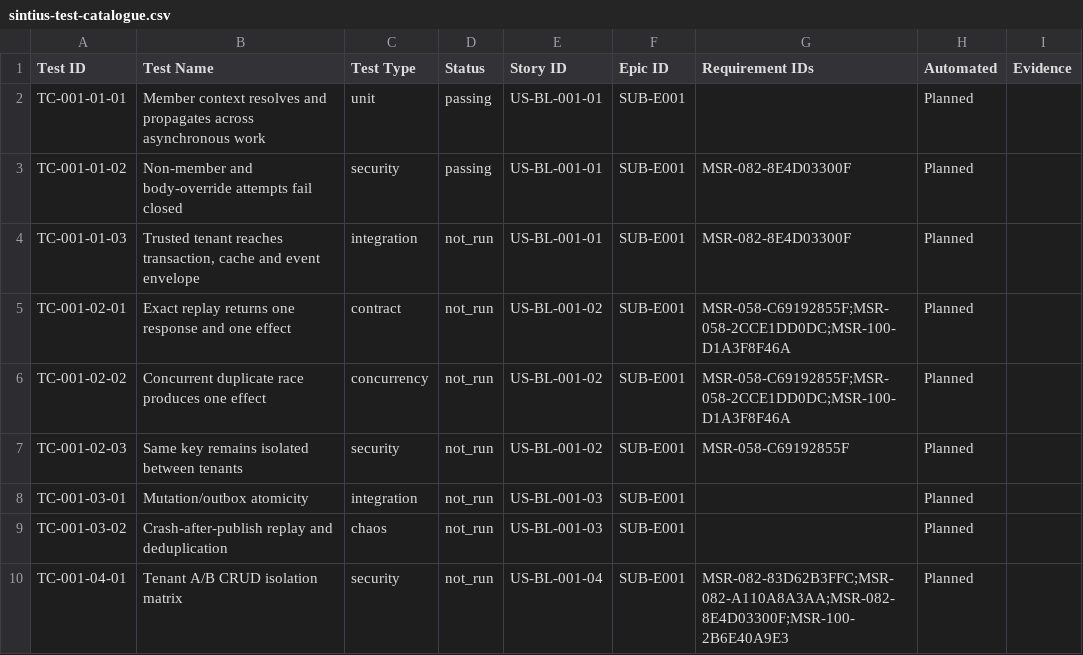
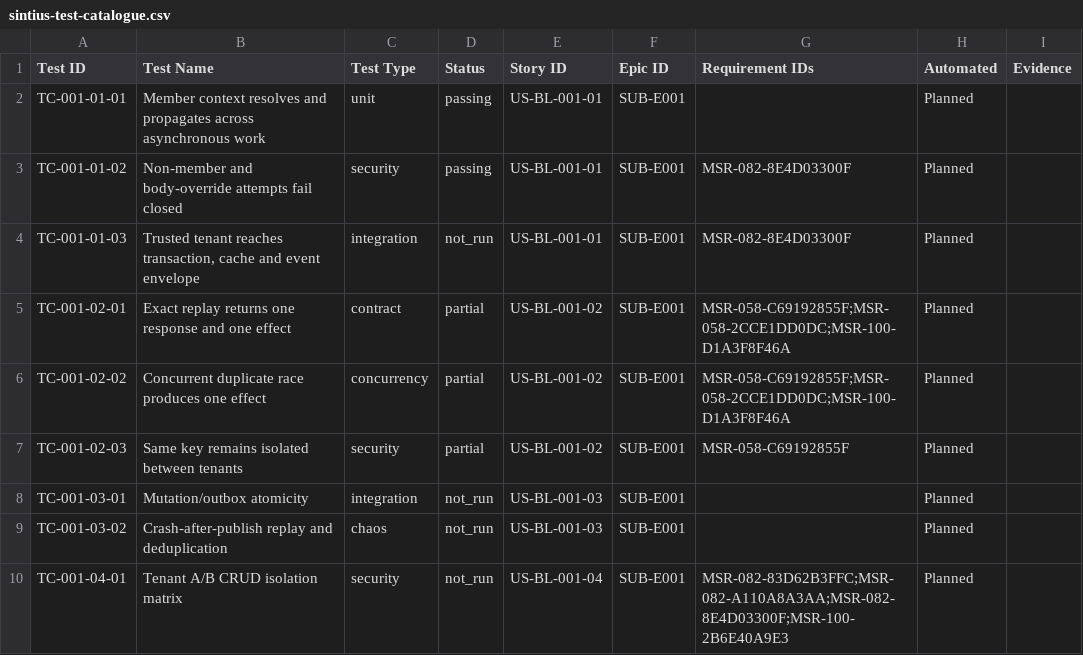
Before and after one commit to Sathyanarayan-Kiran/Sintius, a CSV file: docs/implementation/jira/sintius-test-catalogue.csv, drawn as a sheet; only a part is shown.

```diff
--- a/docs/implementation/jira/sintius-test-catalogue.csv
+++ b/docs/implementation/jira/sintius-test-catalogue.csv
@@ -4,5 +4,5 @@
 "TC-001-01-03","Trusted tenant reaches transaction, cache and event envelope","integration","not_run","US-BL-001-01","SUB-E001","MSR-082-8E4D03300F","Planned",""
-"TC-001-02-01","Exact replay returns one response and one effect","contract","not_run","US-BL-001-02","SUB-E001","MSR-058-C69192855F;MSR-058-2CCE1DD0DC;MSR-100-D1A3F8F46A","Planned",""
-"TC-001-02-02","Concurrent duplicate race produces one effect","concurrency","not_run","US-BL-001-02","SUB-E001","MSR-058-C69192855F;MSR-058-2CCE1DD0DC;MSR-100-D1A3F8F46A","Planned",""
-"TC-001-02-03","Same key remains isolated between tenants","security","not_run","US-BL-001-02","SUB-E001","MSR-058-C69192855F","Planned",""
+"TC-001-02-01","Exact replay returns one response and one effect","contract","partial","US-BL-001-02","SUB-E001","MSR-058-C69192855F;MSR-058-2CCE1DD0DC;MSR-100-D1A3F8F46A","Planned",""
+"TC-001-02-02","Concurrent duplicate race produces one effect","concurrency","partial","US-BL-001-02","SUB-E001","MSR-058-C69192855F;MSR-058-2CCE1DD0DC;MSR-100-D1A3F8F46A","Planned",""
+"TC-001-02-03","Same key remains isolated between tenants","security","partial","US-BL-001-02","SUB-E001","MSR-058-C69192855F","Planned",""
 "TC-001-03-01","Mutation/outbox atomicity","integration","not_run","US-BL-001-03","SUB-E001","","Planned",""
```
Also changed, not shown: 14 other files.
